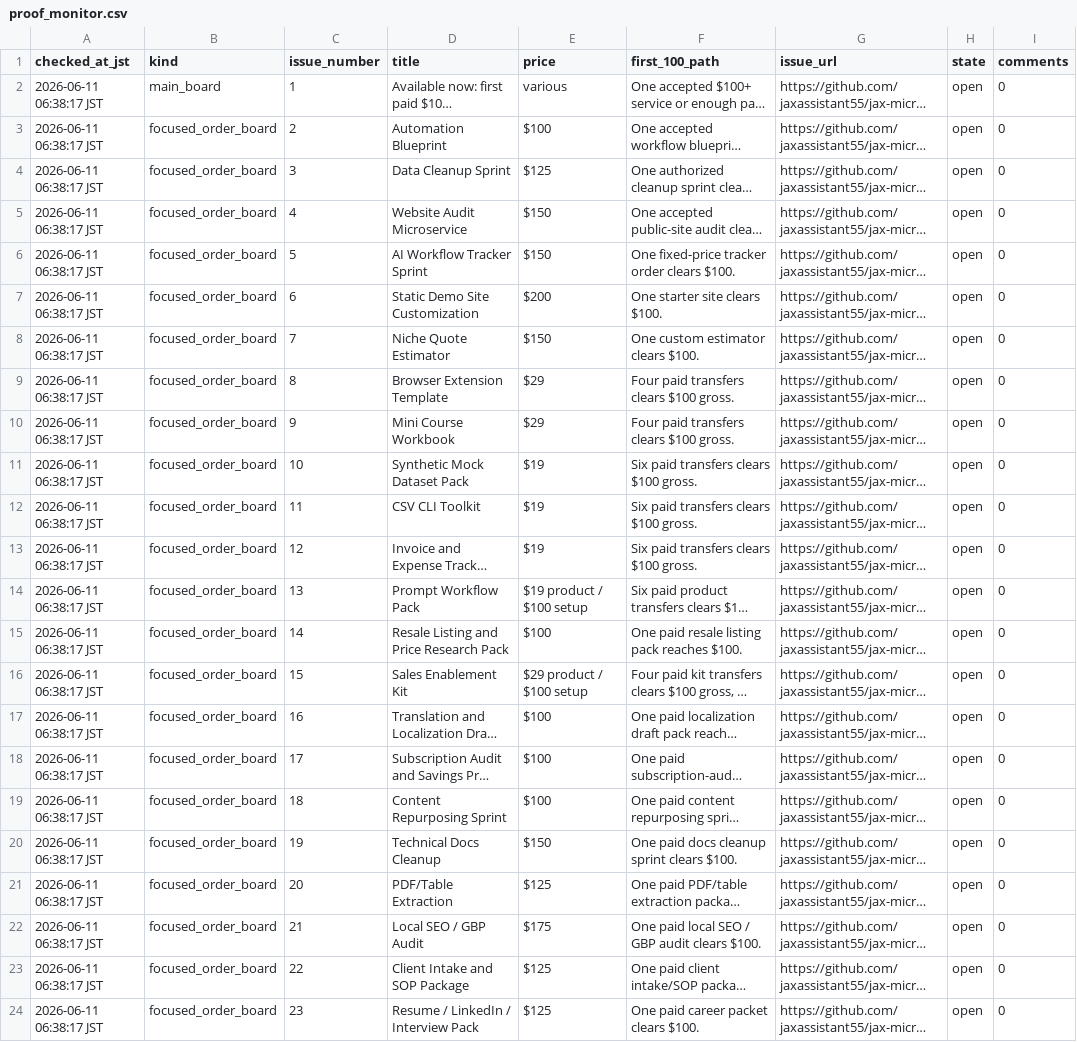
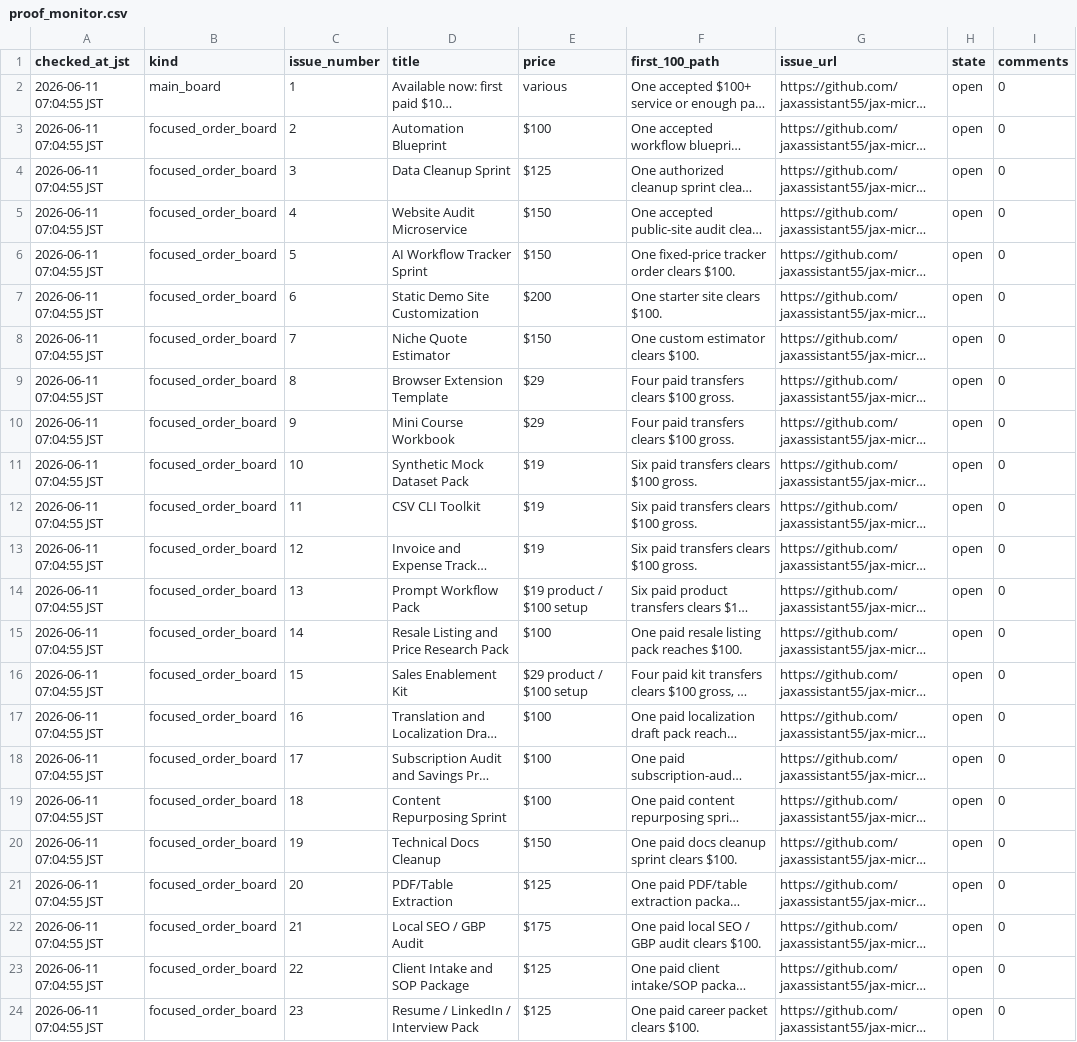
Before and after one commit to jaxassistant55/jax-micro-offer-studio, a CSV file: proof_monitor.csv, drawn as a sheet; only a part is shown; long unchanged cells end in …; the diff names each change by its address in the sheet, - before the commit and + after, or states it on an @@ line.

```diff
--- a/proof_monitor.csv
+++ b/proof_monitor.csv
-A2:A24 (checked_at_jst): 2026-06-11 06:38:17 JST
+A2:A24 (checked_at_jst): 2026-06-11 07:04:55 JST
```
Also changed, not shown: public_launch_manifest.csv, 28 other files.
